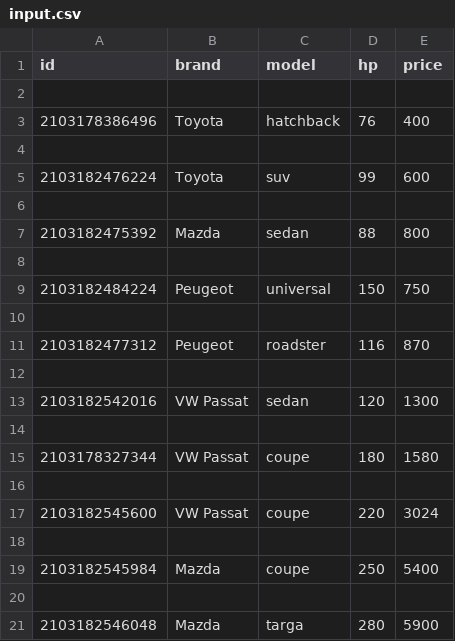
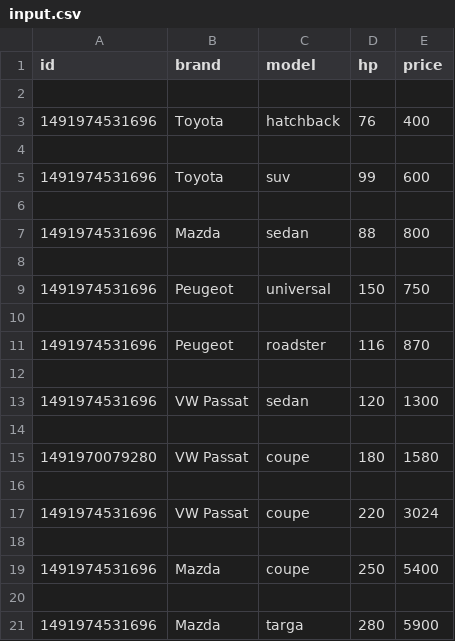
Before and after one commit to Alex2002v/Petrache_Alex_teme, a CSV file: input.csv, drawn as a sheet.

```diff
--- a/input.csv
+++ b/input.csv
@@ -2,20 +2,20 @@ id,brand,model,hp,price
 
-2103178386496,Toyota,hatchback,76,400
+1491974531696,Toyota,hatchback,76,400
 
-2103182476224,Toyota,suv,99,600
+1491974531696,Toyota,suv,99,600
 
-2103182475392,Mazda,sedan,88,800
+1491974531696,Mazda,sedan,88,800
 
-2103182484224,Peugeot,universal,150,750
+1491974531696,Peugeot,universal,150,750
 
-2103182477312,Peugeot,roadster,116,870
+1491974531696,Peugeot,roadster,116,870
 
-2103182542016,VW Passat,sedan,120,1300
+1491974531696,VW Passat,sedan,120,1300
 
-2103178327344,VW Passat,coupe,180,1580
+1491970079280,VW Passat,coupe,180,1580
 
-2103182545600,VW Passat,coupe,220,3024
+1491974531696,VW Passat,coupe,220,3024
 
-2103182545984,Mazda,coupe,250,5400
+1491974531696,Mazda,coupe,250,5400
 
-2103182546048,Mazda,targa,280,5900
+1491974531696,Mazda,targa,280,5900
```
Also changed, not shown: 11 other files.
